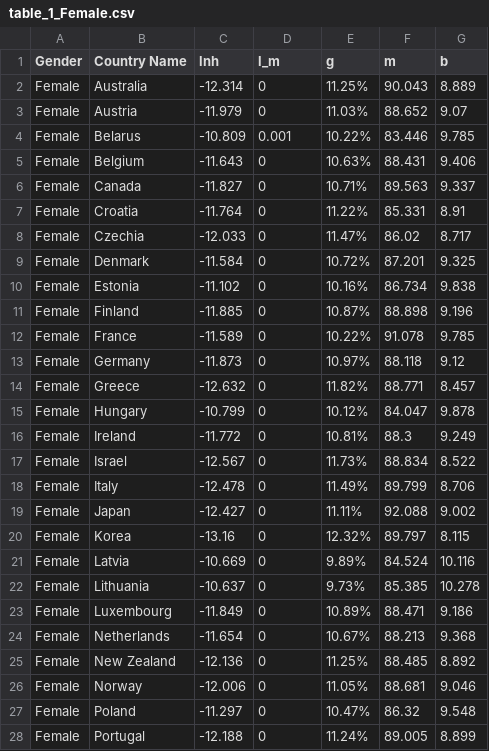
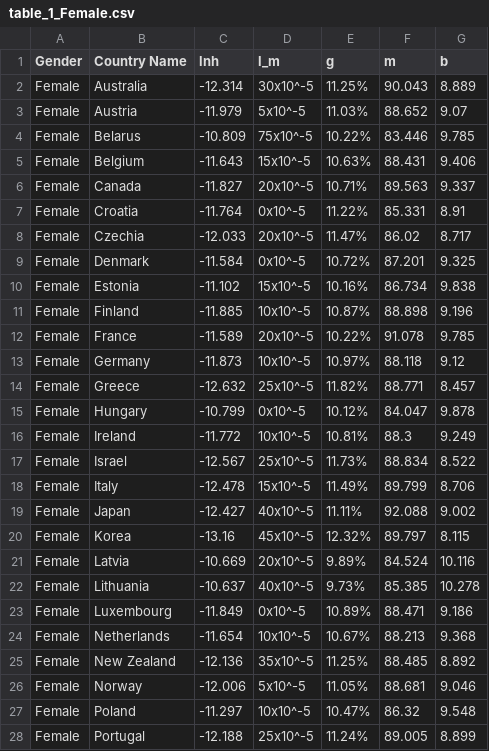
Before and after one commit to asosnovsky/Longevity-Risk-adjusted-Global-Age, a CSV file: data/02_paper_tables/table_1_Female.csv, drawn as a sheet; only a part is shown; the diff covers the shown part only.

```diff
--- a/data/02_paper_tables/table_1_Female.csv
+++ b/data/02_paper_tables/table_1_Female.csv
@@ -1,28 +1,28 @@
 Gender,Country Name,lnh,l_m,g,m,b
-Female,Australia,-12.314,0,11.25%,90.043,8.889
-Female,Austria,-11.979,0,11.03%,88.652,9.07
-Female,Belarus,-10.809,0.001,10.22%,83.446,9.785
-Female,Belgium,-11.643,0,10.63%,88.431,9.406
-Female,Canada,-11.827,0,10.71%,89.563,9.337
-Female,Croatia,-11.764,0,11.22%,85.331,8.91
-Female,Czechia,-12.033,0,11.47%,86.02,8.717
-Female,Denmark,-11.584,0,10.72%,87.201,9.325
-Female,Estonia,-11.102,0,10.16%,86.734,9.838
-Female,Finland,-11.885,0,10.87%,88.898,9.196
-Female,France,-11.589,0,10.22%,91.078,9.785
-Female,Germany,-11.873,0,10.97%,88.118,9.12
-Female,Greece,-12.632,0,11.82%,88.771,8.457
-Female,Hungary,-10.799,0,10.12%,84.047,9.878
-Female,Ireland,-11.772,0,10.81%,88.3,9.249
-Female,Israel,-12.567,0,11.73%,88.834,8.522
-Female,Italy,-12.478,0,11.49%,89.799,8.706
-Female,Japan,-12.427,0,11.11%,92.088,9.002
-Female,Korea,-13.16,0,12.32%,89.797,8.115
-Female,Latvia,-10.669,0,9.89%,84.524,10.116
-Female,Lithuania,-10.637,0,9.73%,85.385,10.278
-Female,Luxembourg,-11.849,0,10.89%,88.471,9.186
-Female,Netherlands,-11.654,0,10.67%,88.213,9.368
-Female,New Zealand,-12.136,0,11.25%,88.485,8.892
-Female,Norway,-12.006,0,11.05%,88.681,9.046
-Female,Poland,-11.297,0,10.47%,86.32,9.548
-Female,Portugal,-12.188,0,11.24%,89.005,8.899
+Female,Australia,-12.314,30x10^-5,11.25%,90.043,8.889
+Female,Austria,-11.979,5x10^-5,11.03%,88.652,9.07
+Female,Belarus,-10.809,75x10^-5,10.22%,83.446,9.785
+Female,Belgium,-11.643,15x10^-5,10.63%,88.431,9.406
+Female,Canada,-11.827,20x10^-5,10.71%,89.563,9.337
+Female,Croatia,-11.764,0x10^-5,11.22%,85.331,8.91
+Female,Czechia,-12.033,20x10^-5,11.47%,86.02,8.717
+Female,Denmark,-11.584,0x10^-5,10.72%,87.201,9.325
+Female,Estonia,-11.102,15x10^-5,10.16%,86.734,9.838
+Female,Finland,-11.885,10x10^-5,10.87%,88.898,9.196
+Female,France,-11.589,20x10^-5,10.22%,91.078,9.785
+Female,Germany,-11.873,10x10^-5,10.97%,88.118,9.12
+Female,Greece,-12.632,25x10^-5,11.82%,88.771,8.457
+Female,Hungary,-10.799,0x10^-5,10.12%,84.047,9.878
+Female,Ireland,-11.772,10x10^-5,10.81%,88.3,9.249
+Female,Israel,-12.567,25x10^-5,11.73%,88.834,8.522
+Female,Italy,-12.478,15x10^-5,11.49%,89.799,8.706
+Female,Japan,-12.427,40x10^-5,11.11%,92.088,9.002
+Female,Korea,-13.16,45x10^-5,12.32%,89.797,8.115
+Female,Latvia,-10.669,20x10^-5,9.89%,84.524,10.116
+Female,Lithuania,-10.637,40x10^-5,9.73%,85.385,10.278
+Female,Luxembourg,-11.849,0x10^-5,10.89%,88.471,9.186
+Female,Netherlands,-11.654,10x10^-5,10.67%,88.213,9.368
+Female,New Zealand,-12.136,35x10^-5,11.25%,88.485,8.892
+Female,Norway,-12.006,5x10^-5,11.05%,88.681,9.046
+Female,Poland,-11.297,10x10^-5,10.47%,86.32,9.548
+Female,Portugal,-12.188,25x10^-5,11.24%,89.005,8.899
```
Also changed, not shown: 10 edited cells elsewhere in this file, data/02_paper_tables/table_1_Male.csv, data/02_paper_tables/table_1_Total.csv, 1 other file.
